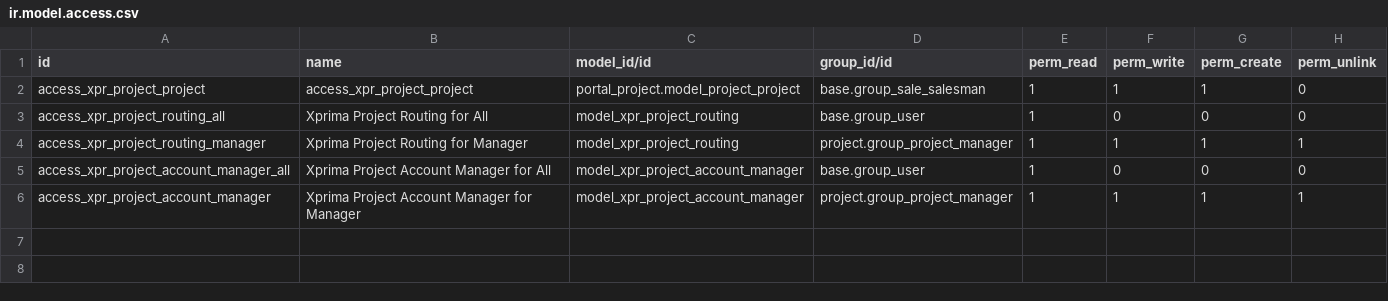
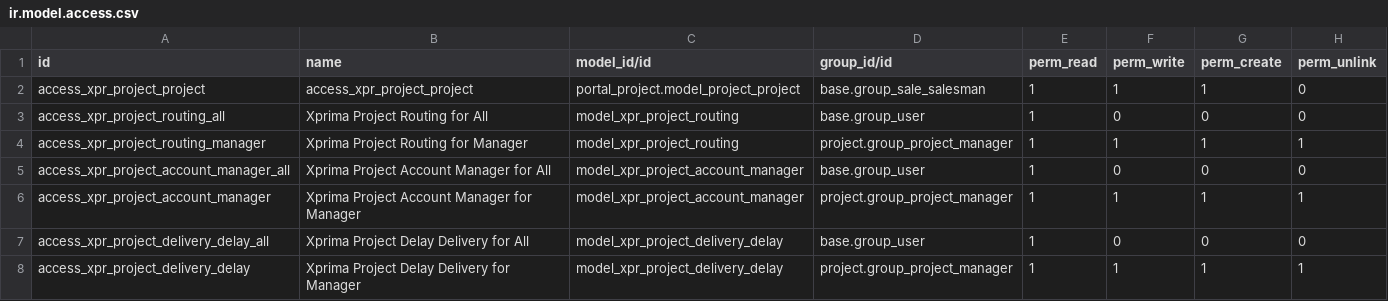
Before and after one commit to Xprima-ERP/odoo_addons, a CSV file: xpr_project/security/ir.model.access.csv, drawn as a sheet; the diff names each change by its address in the sheet, - before the commit and + after, or states it on an @@ line.

Commit message:
1259 Expected delivery date calculation

```diff
--- a/xpr_project/security/ir.model.access.csv
+++ b/xpr_project/security/ir.model.access.csv
+row 7: access_xpr_project_delivery_delay_all | Xprima Project Delay Delivery for All | model_xpr_project_delivery_delay | base.group_user | 1 | 0 | 0 | 0
+row 8: access_xpr_project_delivery_delay | Xprima Project Delay Delivery for Manager | model_xpr_project_delivery_delay | project.group_project_manager | 1 | 1 | 1 | 1
```
Also changed, not shown: 4 other files.
